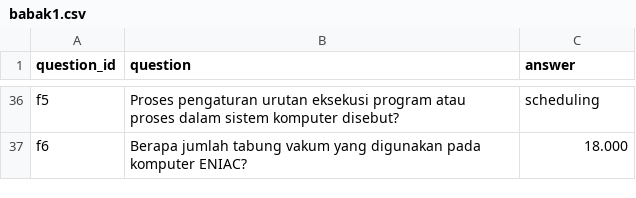
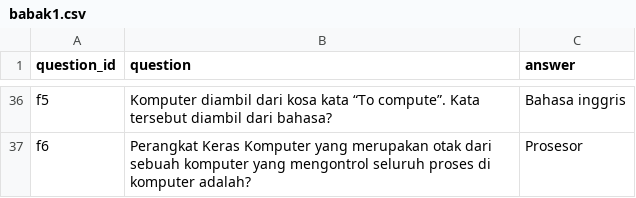
Before and after one commit to dafahan/LCTPRJ, a CSV file: soal/babak1.csv, drawn as a sheet; only a part is shown, gaps mark what is left out; the diff covers the shown part only; the diff names each change by its address in the sheet, - before the commit and + after, or states it on an @@ line.

```diff
--- a/soal/babak1.csv
+++ b/soal/babak1.csv
-B36 (question): Proses pengaturan urutan eksekusi program atau proses dalam sistem komputer disebut?
+B36 (question): Komputer diambil dari kosa kata “To compute”. Kata tersebut diambil dari bahasa?
-C36 (answer): scheduling
+C36 (answer): Bahasa inggris
-B37 (question): Berapa jumlah tabung vakum yang digunakan pada komputer ENIAC?
+B37 (question): Perangkat Keras Komputer yang merupakan otak dari sebuah komputer yang mengontrol seluruh proses di komputer adalah?
-C37 (answer): 18.000
+C37 (answer): Prosesor
```
Also changed, not shown: 64 edited cells elsewhere in this file, soal/final.csv, 4 other files.
